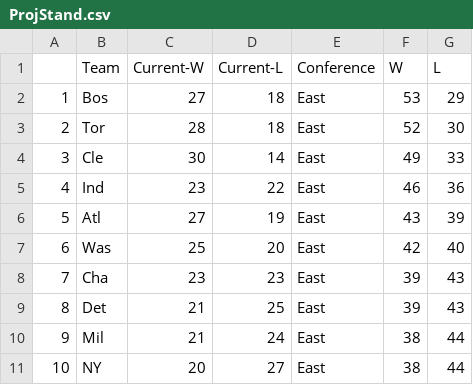
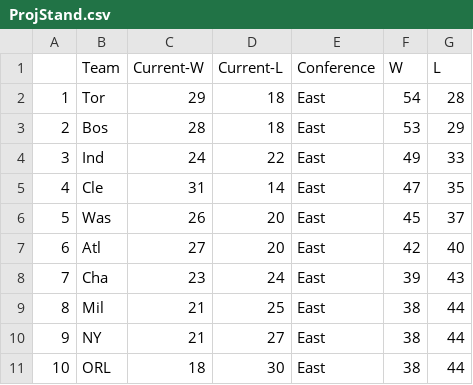
Before and after one commit to derek-corcoran-barrios/Sloan, a CSV file: ProjStand.csv, drawn as a sheet; only a part is shown; the diff covers the shown part only.

```diff
--- a/ProjStand.csv
+++ b/ProjStand.csv
@@ -1,11 +1,11 @@
 "","Team","Current-W","Current-L","Conference","W","L"
-"1","Bos",27,18,"East",53,29
-"2","Tor",28,18,"East",52,30
-"3","Cle",30,14,"East",49,33
-"4","Ind",23,22,"East",46,36
-"5","Atl",27,19,"East",43,39
-"6","Was",25,20,"East",42,40
-"7","Cha",23,23,"East",39,43
-"8","Det",21,25,"East",39,43
-"9","Mil",21,24,"East",38,44
-"10","NY",20,27,"East",38,44
+"1","Tor",29,18,"East",54,28
+"2","Bos",28,18,"East",53,29
+"3","Ind",24,22,"East",49,33
+"4","Cle",31,14,"East",47,35
+"5","Was",26,20,"East",45,37
+"6","Atl",27,20,"East",42,40
+"7","Cha",23,24,"East",39,43
+"8","Mil",21,25,"East",38,44
+"9","NY",21,27,"East",38,44
+"10","ORL",18,30,"East",38,44
```
Also changed, not shown: 53 edited cells elsewhere in this file, datos2017.csv, future_games.csv, 7 other files.
